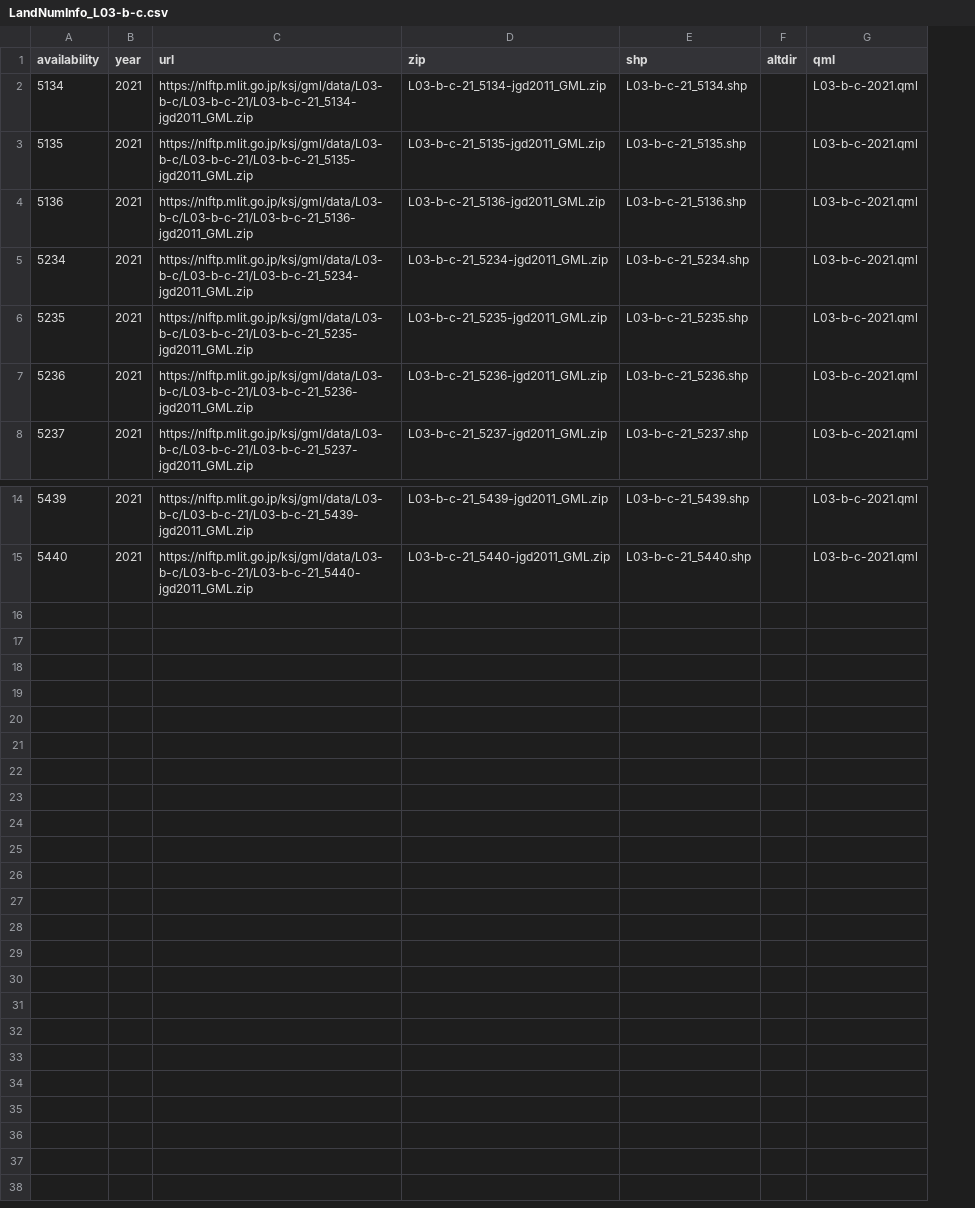
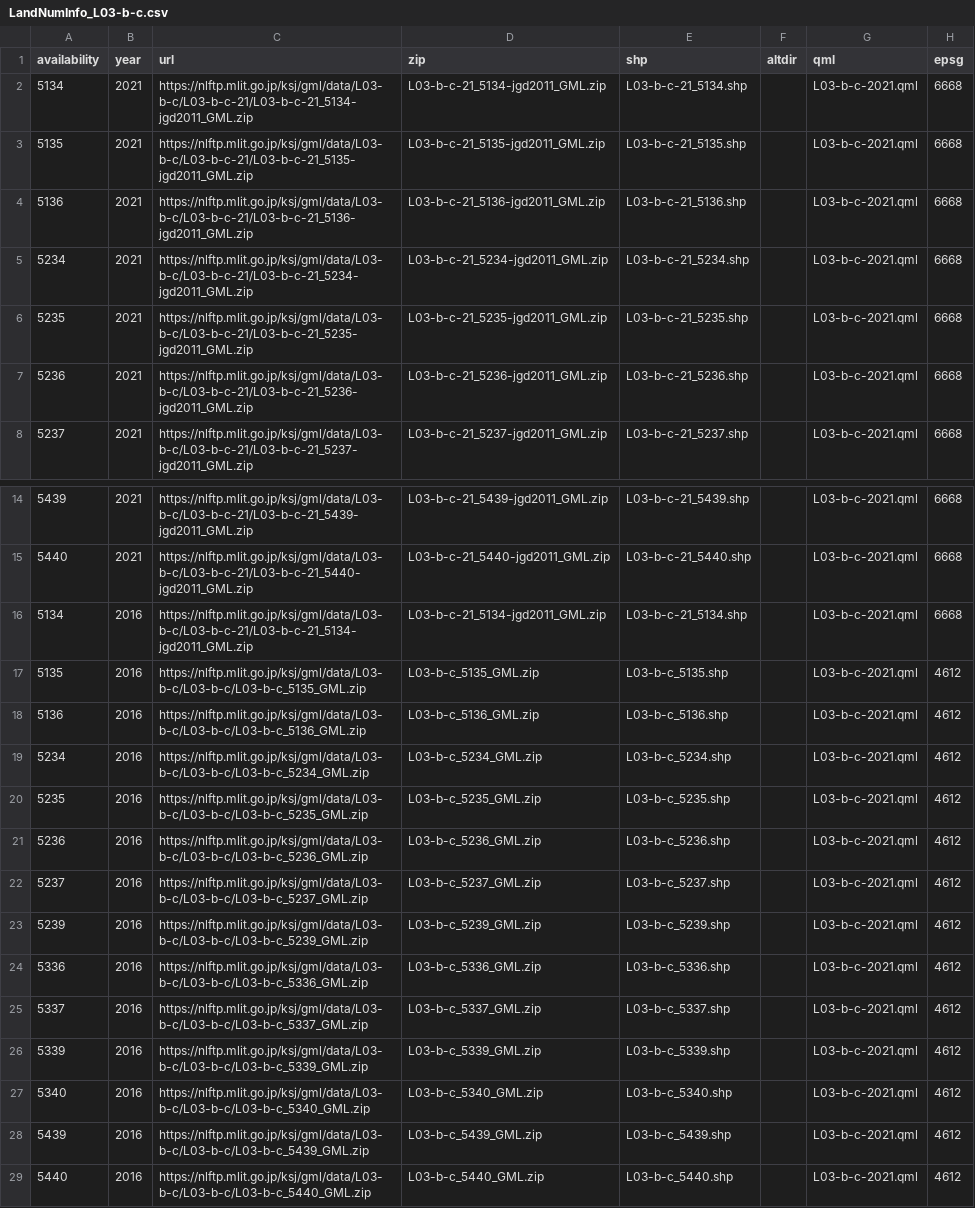
Before and after one commit to babayoshihiko/jpdata, a CSV file: csv/LandNumInfo_L03-b-c.csv, drawn as a sheet; only a part is shown, gaps mark what is left out; the diff names each change by its address in the sheet, - before the commit and + after, or states it on an @@ line.

```diff
--- a/csv/LandNumInfo_L03-b-c.csv
+++ b/csv/LandNumInfo_L03-b-c.csv
+column H (epsg), rows 2-8: all 6668; rows 14-15: 6668 | 6668
+row 16: 5134 | 2016 | https://nlftp.mlit.go.jp/ksj/gml/data/L03-b-c/L03-b-c-21/L03-b-c-21_5134-jgd2011_GML.zip | L03-b-c-21_5134-jgd2011_GML.zip | L03-b-c-21_5134.shp |  | L03-b-c-2021.qml | 6668
+row 17: 5135 | 2016 | https://nlftp.mlit.go.jp/ksj/gml/data/L03-b-c/L03-b-c/L03-b-c_5135_GML.zip | L03-b-c_5135_GML.zip | L03-b-c_5135.shp |  | L03-b-c-2021.qml | 4612
+row 18: 5136 | 2016 | https://nlftp.mlit.go.jp/ksj/gml/data/L03-b-c/L03-b-c/L03-b-c_5136_GML.zip | L03-b-c_5136_GML.zip | L03-b-c_5136.shp |  | L03-b-c-2021.qml | 4612
+row 19: 5234 | 2016 | https://nlftp.mlit.go.jp/ksj/gml/data/L03-b-c/L03-b-c/L03-b-c_5234_GML.zip | L03-b-c_5234_GML.zip | L03-b-c_5234.shp |  | L03-b-c-2021.qml | 4612
+row 20: 5235 | 2016 | https://nlftp.mlit.go.jp/ksj/gml/data/L03-b-c/L03-b-c/L03-b-c_5235_GML.zip | L03-b-c_5235_GML.zip | L03-b-c_5235.shp |  | L03-b-c-2021.qml | 4612
+row 21: 5236 | 2016 | https://nlftp.mlit.go.jp/ksj/gml/data/L03-b-c/L03-b-c/L03-b-c_5236_GML.zip | L03-b-c_5236_GML.zip | L03-b-c_5236.shp |  | L03-b-c-2021.qml | 4612
+row 22: 5237 | 2016 | https://nlftp.mlit.go.jp/ksj/gml/data/L03-b-c/L03-b-c/L03-b-c_5237_GML.zip | L03-b-c_5237_GML.zip | L03-b-c_5237.shp |  | L03-b-c-2021.qml | 4612
+row 23: 5239 | 2016 | https://nlftp.mlit.go.jp/ksj/gml/data/L03-b-c/L03-b-c/L03-b-c_5239_GML.zip | L03-b-c_5239_GML.zip | L03-b-c_5239.shp |  | L03-b-c-2021.qml | 4612
+row 24: 5336 | 2016 | https://nlftp.mlit.go.jp/ksj/gml/data/L03-b-c/L03-b-c/L03-b-c_5336_GML.zip | L03-b-c_5336_GML.zip | L03-b-c_5336.shp |  | L03-b-c-2021.qml | 4612
+row 25: 5337 | 2016 | https://nlftp.mlit.go.jp/ksj/gml/data/L03-b-c/L03-b-c/L03-b-c_5337_GML.zip | L03-b-c_5337_GML.zip | L03-b-c_5337.shp |  | L03-b-c-2021.qml | 4612
+row 26: 5339 | 2016 | https://nlftp.mlit.go.jp/ksj/gml/data/L03-b-c/L03-b-c/L03-b-c_5339_GML.zip | L03-b-c_5339_GML.zip | L03-b-c_5339.shp |  | L03-b-c-2021.qml | 4612
+row 27: 5340 | 2016 | https://nlftp.mlit.go.jp/ksj/gml/data/L03-b-c/L03-b-c/L03-b-c_5340_GML.zip | L03-b-c_5340_GML.zip | L03-b-c_5340.shp |  | L03-b-c-2021.qml | 4612
+row 28: 5439 | 2016 | https://nlftp.mlit.go.jp/ksj/gml/data/L03-b-c/L03-b-c/L03-b-c_5439_GML.zip | L03-b-c_5439_GML.zip | L03-b-c_5439.shp |  | L03-b-c-2021.qml | 4612
+row 29: 5440 | 2016 | https://nlftp.mlit.go.jp/ksj/gml/data/L03-b-c/L03-b-c/L03-b-c_5440_GML.zip | L03-b-c_5440_GML.zip | L03-b-c_5440.shp |  | L03-b-c-2021.qml | 4612
```
Also changed, not shown: csv/LandNumInfo.csv, 2 other files.
